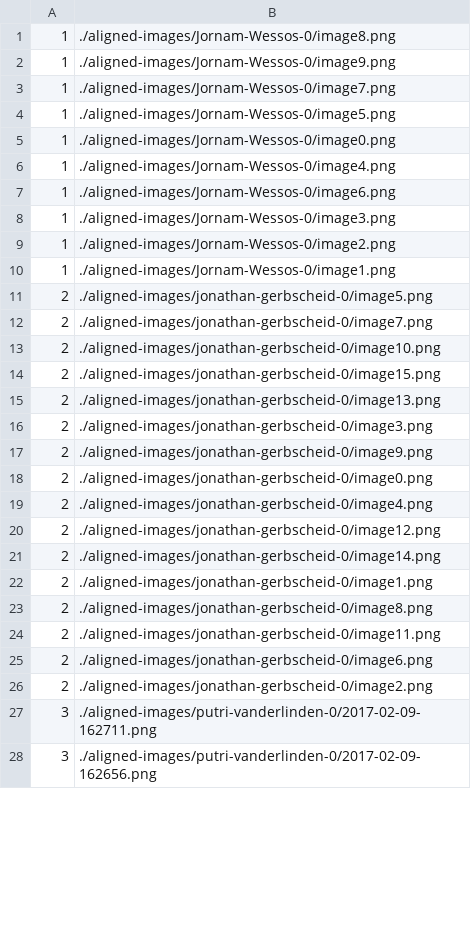
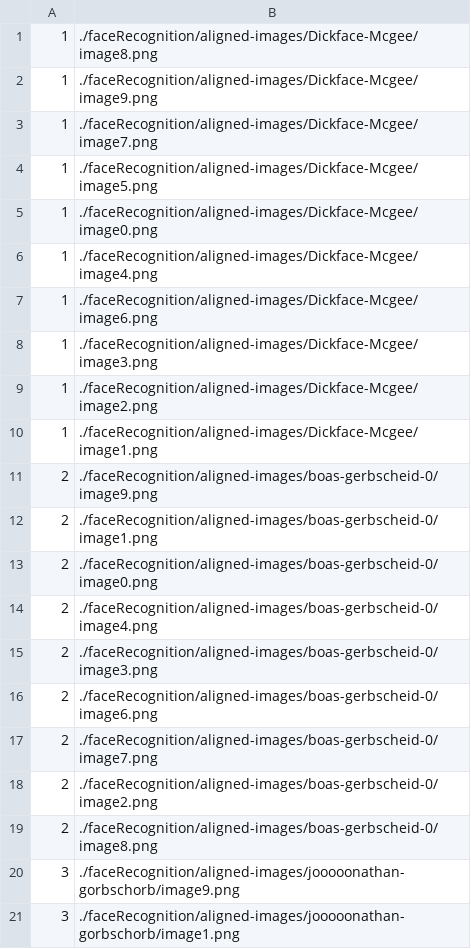
Before and after one commit to SpinazieSin/UvA-Home, a CSV file: faceRecognition/generated-embeddings/labels.csv, drawn as a sheet; only a part is shown; the diff covers the shown part only.

```diff
--- a/faceRecognition/generated-embeddings/labels.csv
+++ b/faceRecognition/generated-embeddings/labels.csv
@@ -1,28 +1,21 @@
-1,./aligned-images/Jornam-Wessos-0/image8.png
-1,./aligned-images/Jornam-Wessos-0/image9.png
-1,./aligned-images/Jornam-Wessos-0/image7.png
-1,./aligned-images/Jornam-Wessos-0/image5.png
-1,./aligned-images/Jornam-Wessos-0/image0.png
-1,./aligned-images/Jornam-Wessos-0/image4.png
-1,./aligned-images/Jornam-Wessos-0/image6.png
-1,./aligned-images/Jornam-Wessos-0/image3.png
-1,./aligned-images/Jornam-Wessos-0/image2.png
-1,./aligned-images/Jornam-Wessos-0/image1.png
-2,./aligned-images/jonathan-gerbscheid-0/image5.png
-2,./aligned-images/jonathan-gerbscheid-0/image7.png
-2,./aligned-images/jonathan-gerbscheid-0/image10.png
-2,./aligned-images/jonathan-gerbscheid-0/image15.png
-2,./aligned-images/jonathan-gerbscheid-0/image13.png
-2,./aligned-images/jonathan-gerbscheid-0/image3.png
-2,./aligned-images/jonathan-gerbscheid-0/image9.png
-2,./aligned-images/jonathan-gerbscheid-0/image0.png
-2,./aligned-images/jonathan-gerbscheid-0/image4.png
-2,./aligned-images/jonathan-gerbscheid-0/image12.png
-2,./aligned-images/jonathan-gerbscheid-0/image14.png
-2,./aligned-images/jonathan-gerbscheid-0/image1.png
-2,./aligned-images/jonathan-gerbscheid-0/image8.png
-2,./aligned-images/jonathan-gerbscheid-0/image11.png
-2,./aligned-images/jonathan-gerbscheid-0/image6.png
-2,./aligned-images/jonathan-gerbscheid-0/image2.png
-3,./aligned-images/putri-vanderlinden-0/2017-02-09-162711.png
-3,./aligned-images/putri-vanderlinden-0/2017-02-09-162656.png
+1,./faceRecognition/aligned-images/Dickface-Mcgee/image8.png
+1,./faceRecognition/aligned-images/Dickface-Mcgee/image9.png
+1,./faceRecognition/aligned-images/Dickface-Mcgee/image7.png
+1,./faceRecognition/aligned-images/Dickface-Mcgee/image5.png
+1,./faceRecognition/aligned-images/Dickface-Mcgee/image0.png
+1,./faceRecognition/aligned-images/Dickface-Mcgee/image4.png
+1,./faceRecognition/aligned-images/Dickface-Mcgee/image6.png
+1,./faceRecognition/aligned-images/Dickface-Mcgee/image3.png
+1,./faceRecognition/aligned-images/Dickface-Mcgee/image2.png
+1,./faceRecognition/aligned-images/Dickface-Mcgee/image1.png
+2,./faceRecognition/aligned-images/boas-gerbscheid-0/image9.png
+2,./faceRecognition/aligned-images/boas-gerbscheid-0/image1.png
+2,./faceRecognition/aligned-images/boas-gerbscheid-0/image0.png
+2,./faceRecognition/aligned-images/boas-gerbscheid-0/image4.png
+2,./faceRecognition/aligned-images/boas-gerbscheid-0/image3.png
+2,./faceRecognition/aligned-images/boas-gerbscheid-0/image6.png
+2,./faceRecognition/aligned-images/boas-gerbscheid-0/image7.png
+2,./faceRecognition/aligned-images/boas-gerbscheid-0/image2.png
+2,./faceRecognition/aligned-images/boas-gerbscheid-0/image8.png
+3,./faceRecognition/aligned-images/jooooonathan-gorbschorb/image9.png
+3,./faceRecognition/aligned-images/jooooonathan-gorbschorb/image1.png
```
Also changed, not shown: 2 added rows, 47 removed rows and 26 edited cells elsewhere in this file, 54 other files.
